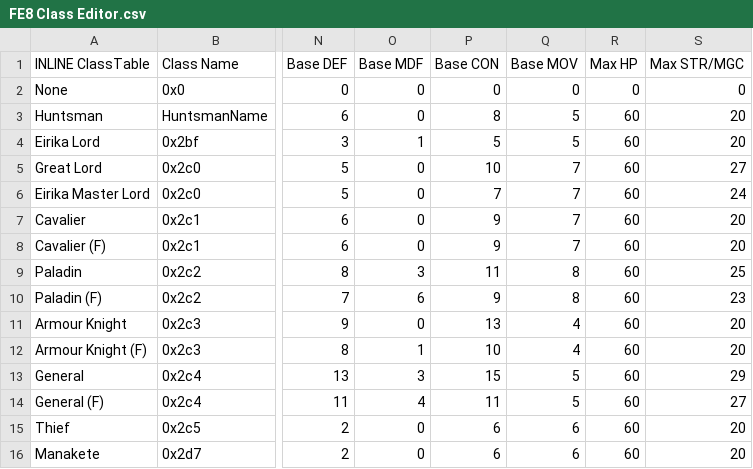
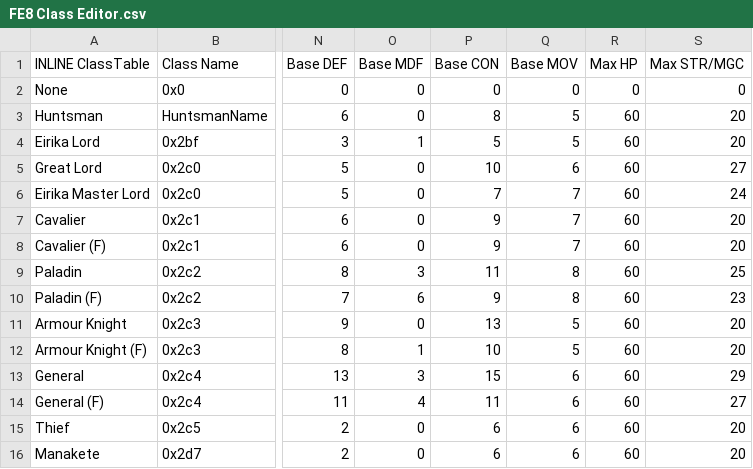
Before and after one commit to sme23/Christmas2, a CSV file: Tables/FE8 Nightmare modules/Class & Character editors/FE8 Class Editor.csv, drawn as a sheet; only a part is shown, gaps mark what is left out; the diff names each change by its address in the sheet, - before the commit and + after, or states it on an @@ line.

```diff
--- a/Tables/FE8 Nightmare modules/Class & Character editors/FE8 Class Editor.csv
+++ b/Tables/FE8 Nightmare modules/Class & Character editors/FE8 Class Editor.csv
-Q5 (Base MOV): 7
+Q5 (Base MOV): 6
-Q11:Q12 (Base MOV): 4
+Q11:Q12 (Base MOV): 5
-Q13:Q14 (Base MOV): 5
+Q13:Q14 (Base MOV): 6
```
Also changed, not shown: Tables/FE8 Nightmare modules/Skills/FE8 Class Level Up Skill Editor.csv, Tables/FE8 Nightmare modules/Skills/FE8 Class Skill Editor.csv, 13 other files.
